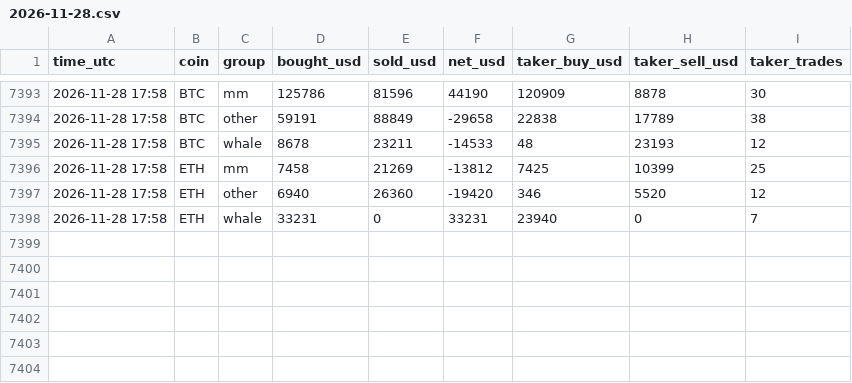
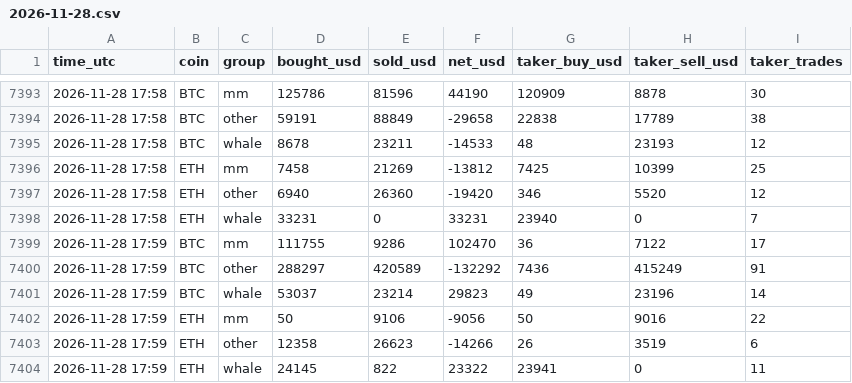
Before and after one commit to extraicy/btc-journal-data, a CSV file: data/flows_1m/2026-11-28.csv, drawn as a sheet; only a part is shown, gaps mark what is left out; the diff names each change by its address in the sheet, - before the commit and + after, or states it on an @@ line.

```diff
--- a/data/flows_1m/2026-11-28.csv
+++ b/data/flows_1m/2026-11-28.csv
+row 7399: 2026-11-28 17:59 | BTC | mm | 111755 | 9286 | 102470 | 36 | 7122 | 17
+row 7400: 2026-11-28 17:59 | BTC | other | 288297 | 420589 | -132292 | 7436 | 415249 | 91
+row 7401: 2026-11-28 17:59 | BTC | whale | 53037 | 23214 | 29823 | 49 | 23196 | 14
+row 7402: 2026-11-28 17:59 | ETH | mm | 50 | 9106 | -9056 | 50 | 9016 | 22
+row 7403: 2026-11-28 17:59 | ETH | other | 12358 | 26623 | -14266 | 26 | 3519 | 6
+row 7404: 2026-11-28 17:59 | ETH | whale | 24145 | 822 | 23322 | 23941 | 0 | 11
```
Also changed, not shown: data/market_1m/2026-11-28.csv, 4 other files.
